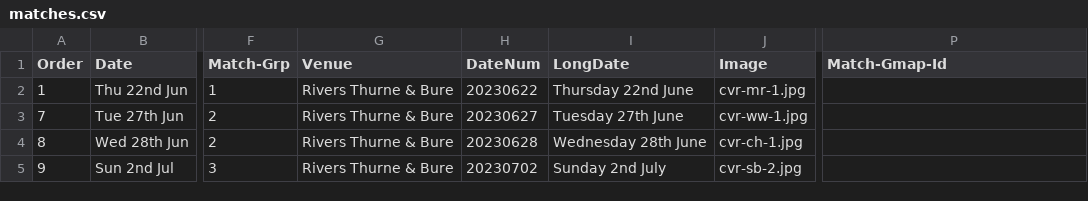
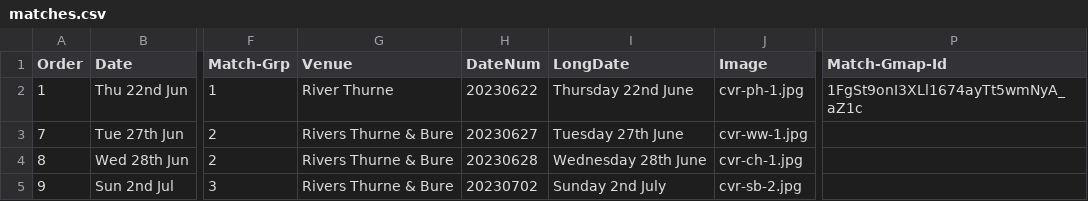
Before and after one commit to ndaa-developer/ndaa-release-two, a CSV file: _data/matches.csv, drawn as a sheet; only a part is shown, gaps mark what is left out; the diff names each change by its address in the sheet, - before the commit and + after, or states it on an @@ line.

```diff
--- a/_data/matches.csv
+++ b/_data/matches.csv
-G2 (Venue): Rivers Thurne & Bure
+G2 (Venue): River Thurne
-J2 (Image): cvr-mr-1.jpg
+J2 (Image): cvr-ph-1.jpg
-P2 (Match-Gmap-Id): (empty)
+P2 (Match-Gmap-Id): 1FgSt9onI3XLl1674ayTt5wmNyA_aZ1c
```
Also changed, not shown: 8 other files.
